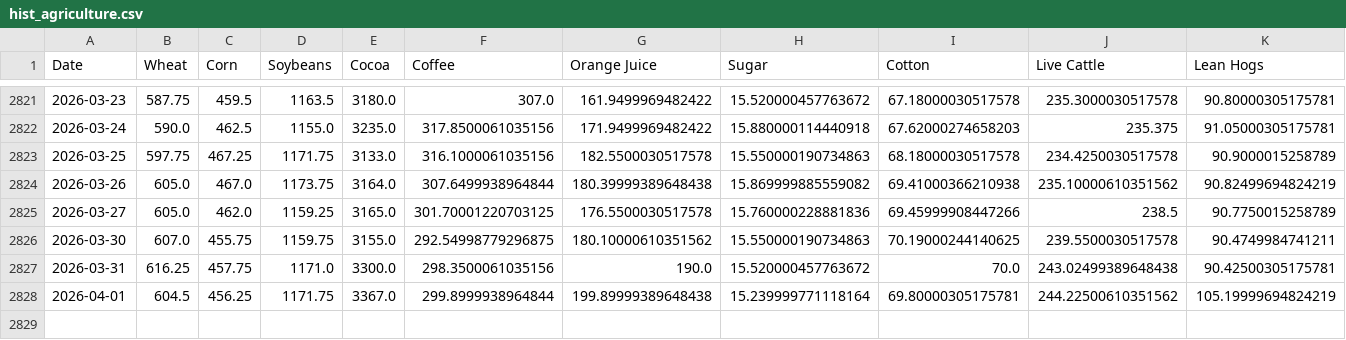
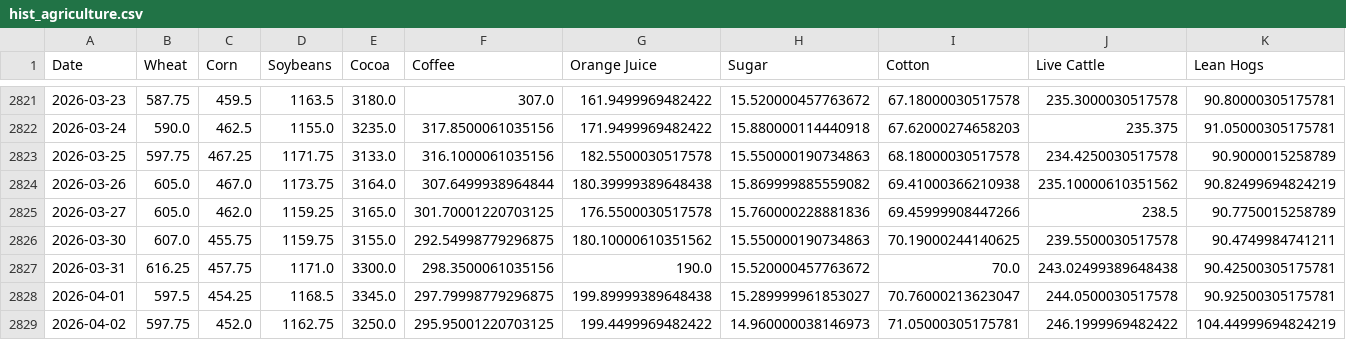
Before and after one commit to dalmeidauriay-ai/cross_market_dashboard, a CSV file: data/processed/hist_agriculture.csv, drawn as a sheet; only a part is shown, gaps mark what is left out.

```diff
--- a/data/processed/hist_agriculture.csv
+++ b/data/processed/hist_agriculture.csv
@@ -2827,2 +2827,3 @@ Date,Wheat,Corn,Soybeans,Cocoa,Coffee,Orange Juice,Sugar,Cotton,Live Cattle,Lean
 2026-03-31,616.25,457.75,1171.0,3300.0,298.3500061035156,190.0,15.520000457763672,70.0,243.02499389648438,90.42500305175781
-2026-04-01,604.5,456.25,1171.75,3367.0,299.8999938964844,199.89999389648438,15.239999771118164,69.80000305175781,244.22500610351562,105.19999694824219
+2026-04-01,597.5,454.25,1168.5,3345.0,297.79998779296875,199.89999389648438,15.289999961853027,70.76000213623047,244.0500030517578,90.92500305175781
+2026-04-02,597.75,452.0,1162.75,3250.0,295.95001220703125,199.4499969482422,14.960000038146973,71.05000305175781,246.1999969482422,104.44999694824219
```
Also changed, not shown: data/processed/hist_energy.csv, data/processed/hist_metals.csv, 24 other files.
